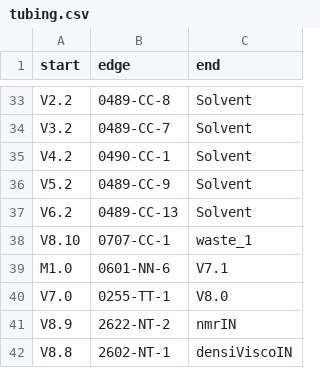
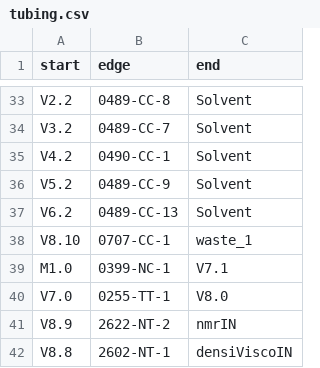
Before and after one commit to BIG-MAP/FINALES_ASAB_tenant, a CSV file: experiments/FINALES2_V3/inputs/tubing.csv, drawn as a sheet; only a part is shown, gaps mark what is left out.

Commit message:
Back to regular operation - flow reduced to 0.025 mL/s to reduce the pressure
(cherry picked and adjusted from commit c4a1d740b65e8457ab80c7b9ac92dac8a5aa8302)

```diff
--- a/experiments/FINALES2_V3/inputs/tubing.csv
+++ b/experiments/FINALES2_V3/inputs/tubing.csv
@@ -38,3 +38,3 @@ V6.2;0489-CC-13;Solvent
 V8.10;0707-CC-1;waste_1
-M1.0;0601-NN-6;V7.1
+M1.0;0399-NC-1;V7.1
 V7.0;0255-TT-1;V8.0
```
